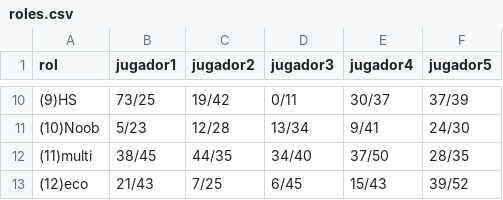
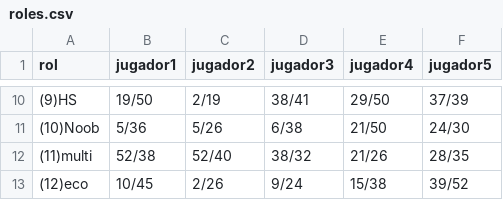
Before and after one commit to ecornejog/fantasy, a CSV file: roles.csv, drawn as a sheet; only a part is shown, gaps mark what is left out; the diff covers the shown part only.

```diff
--- a/roles.csv
+++ b/roles.csv
@@ -10,4 +10,4 @@ rol,jugador1,jugador2,jugador3,jugador4,jugador5
-(9)HS,73/25,19/42,0/11,30/37,37/39
-(10)Noob,5/23,12/28,13/34,9/41,24/30
-(11)multi,38/45,44/35,34/40,37/50,28/35
-(12)eco,21/43,7/25,6/45,15/43,39/52
+(9)HS,19/50,2/19,38/41,29/50,37/39
+(10)Noob,5/36,5/26,6/38,21/50,24/30
+(11)multi,52/38,52/40,38/32,21/26,28/35
+(12)eco,10/45,2/26,9/24,15/38,39/52
```
Also changed, not shown: 30 edited cells elsewhere in this file, backup_jugadores.csv, boosters.csv, 3 other files.
